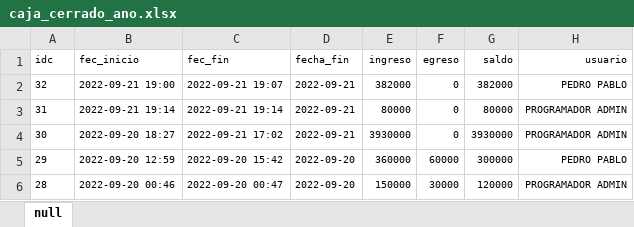
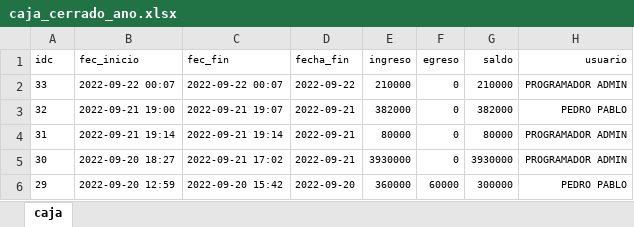
Before and after one commit to ProfDigno/SisDaoMotel, an Excel workbook: APPSHEET/EXCEL/caja_cerrado_ano.xlsx, sheet caja, drawn as a sheet; only a part is shown; the shorter side is filled out with more unchanged rows; values as stored, in another font and other column widths than the file's, no borders; charts and pictures not drawn; the diff names each change by its address in the sheet, - before the commit and + after, or states it on an @@ line.

```diff
--- a/APPSHEET/EXCEL/caja_cerrado_ano.xlsx (sheet caja)
+++ b/APPSHEET/EXCEL/caja_cerrado_ano.xlsx (sheet caja)
-sheet tab: null
+sheet tab: caja
+row 2: 33 | 2022-09-22 00:07 | 2022-09-22 00:07 | 2022-09-22 | 210000 | 0 | 210000 | PROGRAMADOR ADMIN
```
Also changed, not shown: 27 other files.
